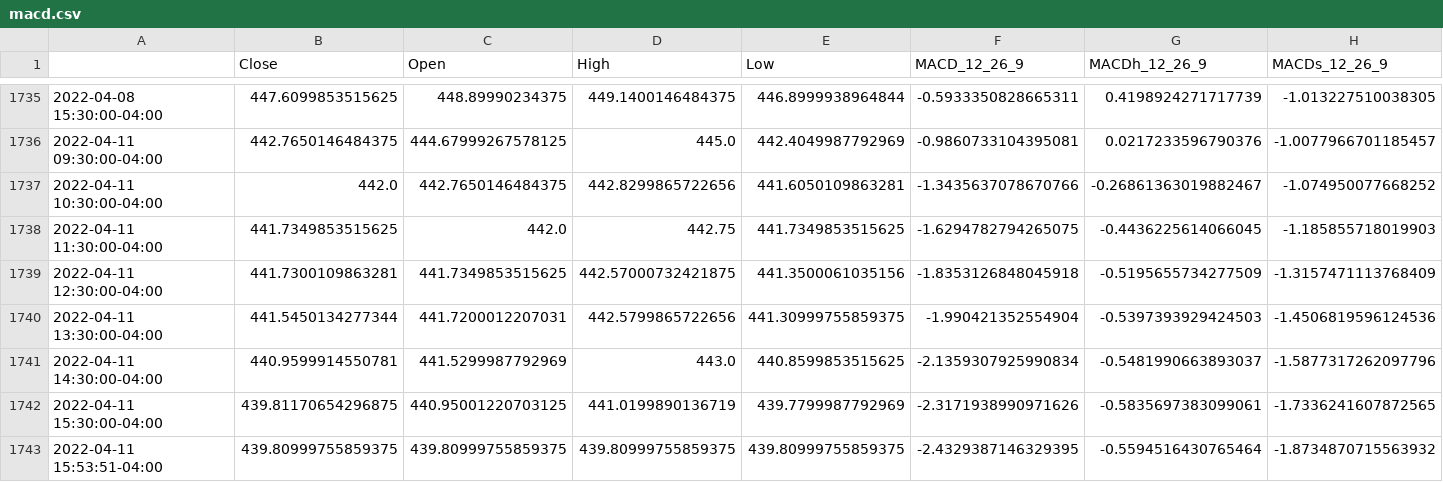
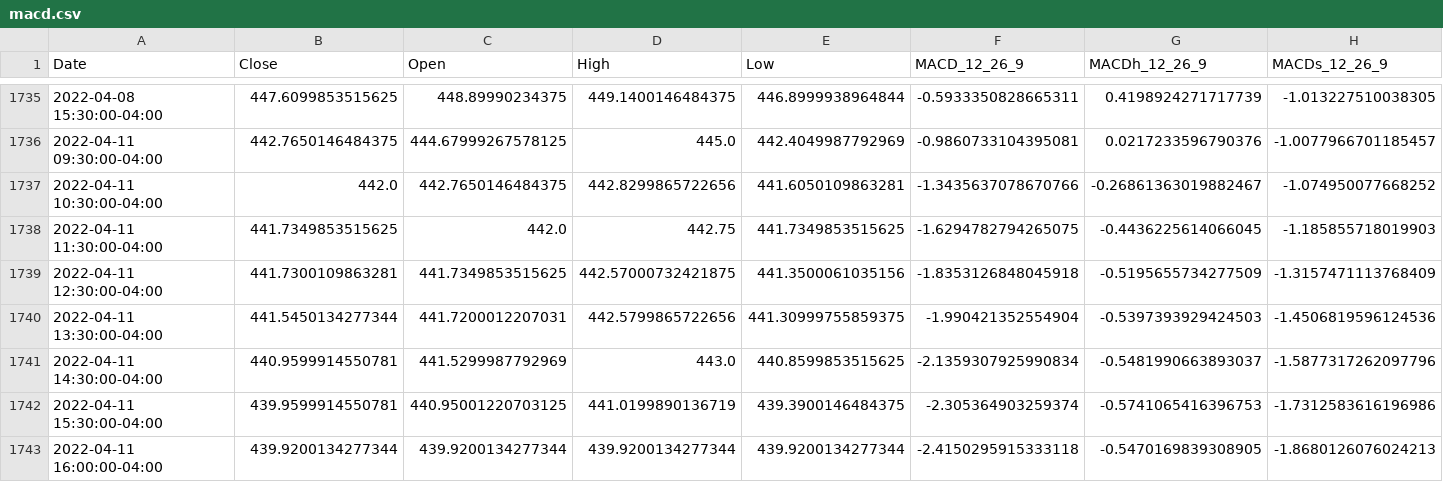
Before and after one commit to Kgross2/Group2_Project2, a CSV file: Resources/macd.csv, drawn as a sheet; only a part is shown, gaps mark what is left out; removed rows and columns are numbered as before the commit, all else as after; rows hold the shown columns only; the diff names each change by its address in the sheet, - before the commit and + after, or states it on an @@ line.

```diff
--- a/Resources/macd.csv
+++ b/Resources/macd.csv
-A1: (empty)
+A1: Date
-B1742 (Close): 439.81170654296875
+B1742 (Close): 439.9599914550781
-E1742 (Low): 439.7799987792969
+E1742 (Low): 439.3900146484375
-F1742 (MACD_12_26_9): -2.3171938990971626
+F1742 (MACD_12_26_9): -2.305364903259374
-G1742 (MACDh_12_26_9): -0.5835697383099061
+G1742 (MACDh_12_26_9): -0.5741065416396753
-H1742 (MACDs_12_26_9): -1.7336241607872565
+H1742 (MACDs_12_26_9): -1.7312583616196986
-row 1743: 2022-04-11 15:53:51-04:00 | 439.80999755859375 | 439.80999755859375 | 439.80999755859375 | 439.80999755859375 | -2.4329387146329395 | -0.5594516430765464 | -1.8734870715563932
+row 1743: 2022-04-11 16:00:00-04:00 | 439.9200134277344 | 439.9200134277344 | 439.9200134277344 | 439.9200134277344 | -2.4150295915333118 | -0.5470169839308905 | -1.8680126076024213
```
Also changed, not shown: Resources/rsi.csv, Resources/stoch.csv, 2 other files.
